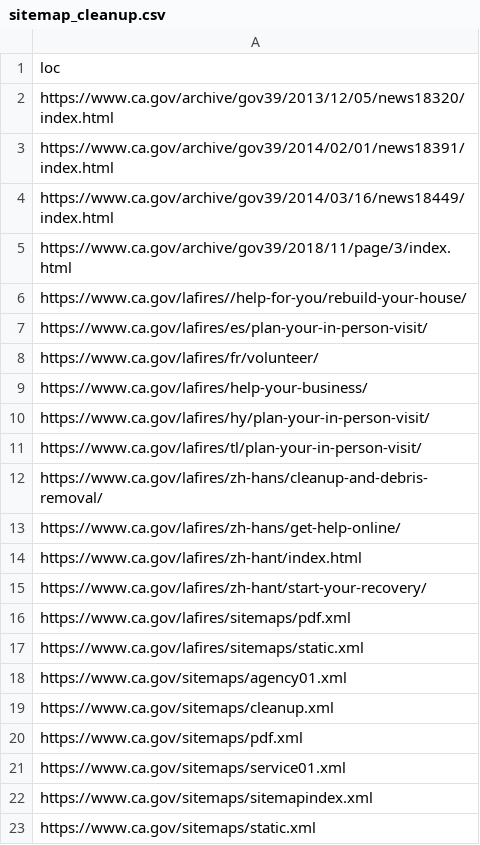
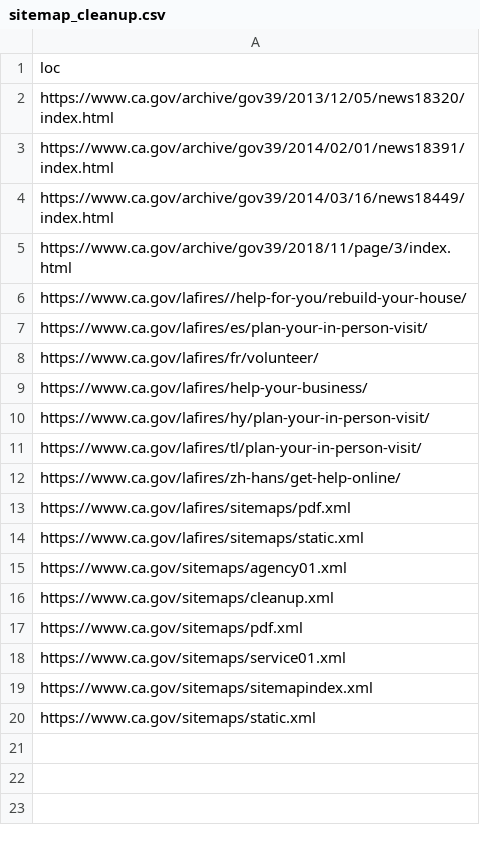
Before and after one commit to Office-of-Digital-Services/cagovportal, a CSV file: src/_data/sitemap_cleanup.csv, drawn as a sheet.

Commit message:
new removals

```diff
--- a/src/_data/sitemap_cleanup.csv
+++ b/src/_data/sitemap_cleanup.csv
@@ -11,6 +11,3 @@ https://www.ca.gov/lafires/hy/plan-your-in-person-visit/
 https://www.ca.gov/lafires/tl/plan-your-in-person-visit/
-https://www.ca.gov/lafires/zh-hans/cleanup-and-debris-removal/
 https://www.ca.gov/lafires/zh-hans/get-help-online/
-https://www.ca.gov/lafires/zh-hant/index.html
-https://www.ca.gov/lafires/zh-hant/start-your-recovery/
 https://www.ca.gov/lafires/sitemaps/pdf.xml
```
